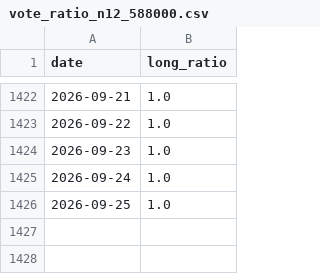
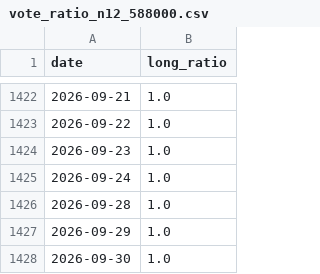
Before and after one commit to MoonSoilWJ/TradingAgents-astock, a CSV file: results/vote_ratio_n12_588000.csv, drawn as a sheet; only a part is shown, gaps mark what is left out.

Commit message:
chore(results): 更新投票比率数据至2026-09-30

```diff
--- a/results/vote_ratio_n12_588000.csv
+++ b/results/vote_ratio_n12_588000.csv
@@ -1425,2 +1425,4 @@ date,long_ratio
 2026-09-24,1.0
-2026-09-25,1.0
+2026-09-28,1.0
+2026-09-29,1.0
+2026-09-30,1.0
```
